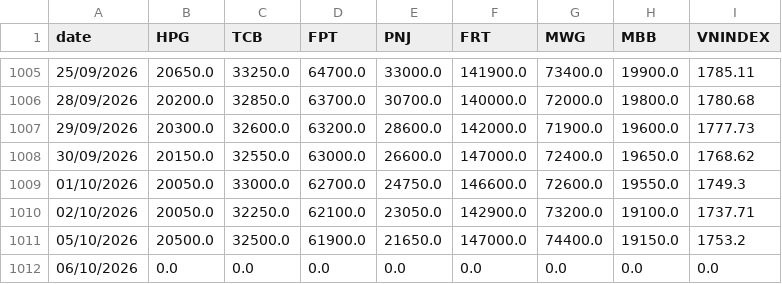
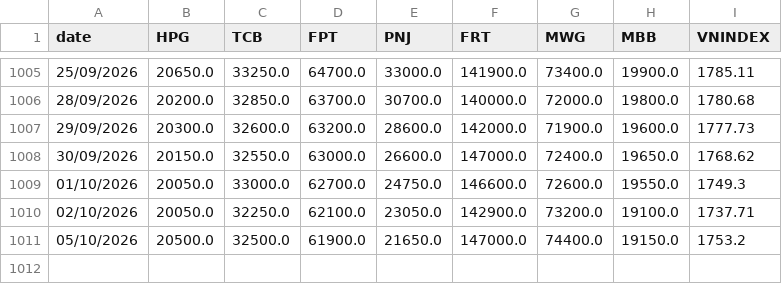
Before and after one commit to nhavan110/P, a CSV file: data/price_history.csv, drawn as a sheet; only a part is shown, gaps mark what is left out.

Commit message:
Update price_history.csv

```diff
--- a/data/price_history.csv
+++ b/data/price_history.csv
@@ -1011,2 +1011 @@ date,HPG,TCB,FPT,PNJ,FRT,MWG,MBB,VNINDEX
 05/10/2026,20500.0,32500.0,61900.0,21650.0,147000.0,74400.0,19150.0,1753.2
-06/10/2026,0.0,0.0,0.0,0.0,0.0,0.0,0.0,0.0
```
